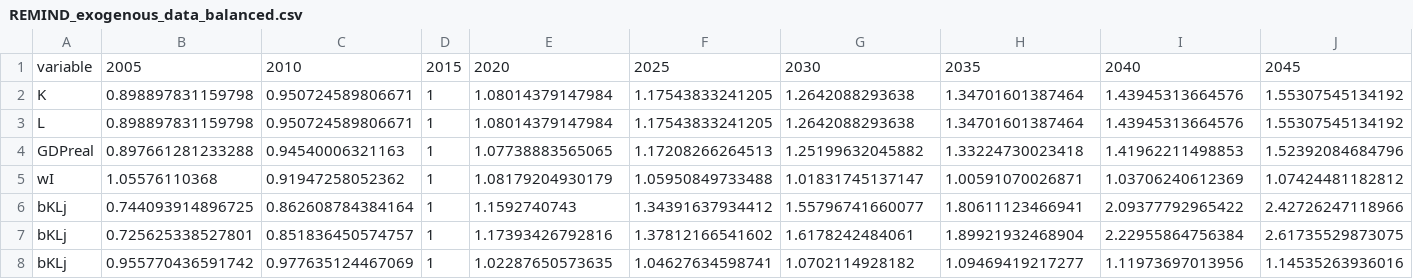
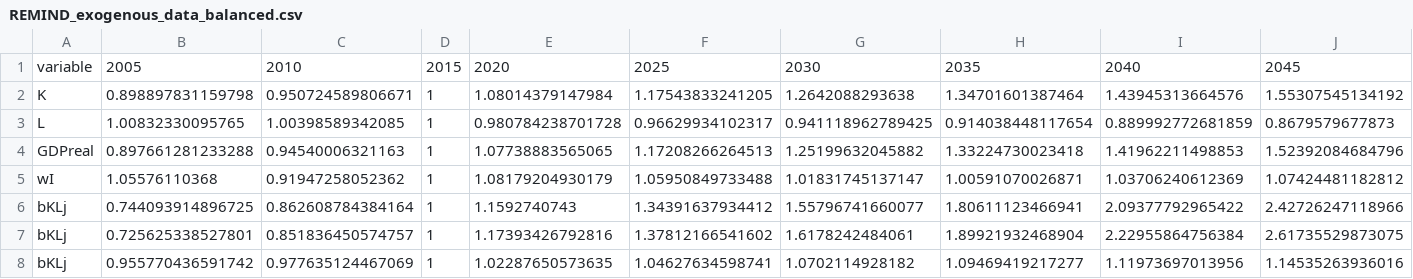
Before and after one commit to RitaMaestri/StructuralChangeModel, a CSV file: REMIND energy coupling/data/REMIND_exogenous_data_balanced.csv, drawn as a sheet; only a part is shown; removed rows and columns are numbered as before the commit, all else as after; rows hold the shown columns only; the diff names each change by its address in the sheet, - before the commit and + after, or states it on an @@ line.

```diff
--- a/REMIND energy coupling/data/REMIND_exogenous_data_balanced.csv
+++ b/REMIND energy coupling/data/REMIND_exogenous_data_balanced.csv
-row 3: L | 0.898897831159798 | 0.950724589806671 | 1 | 1.08014379147984 | 1.17543833241205 | 1.2642088293638 | 1.34701601387464 | 1.43945313664576 | 1.55307545134192
+row 3: L | 1.00832330095765 | 1.00398589342085 | 1 | 0.980784238701728 | 0.96629934102317 | 0.941118962789425 | 0.914038448117654 | 0.889992772681859 | 0.8679579677873
```
Also changed, not shown: 6 other files.
